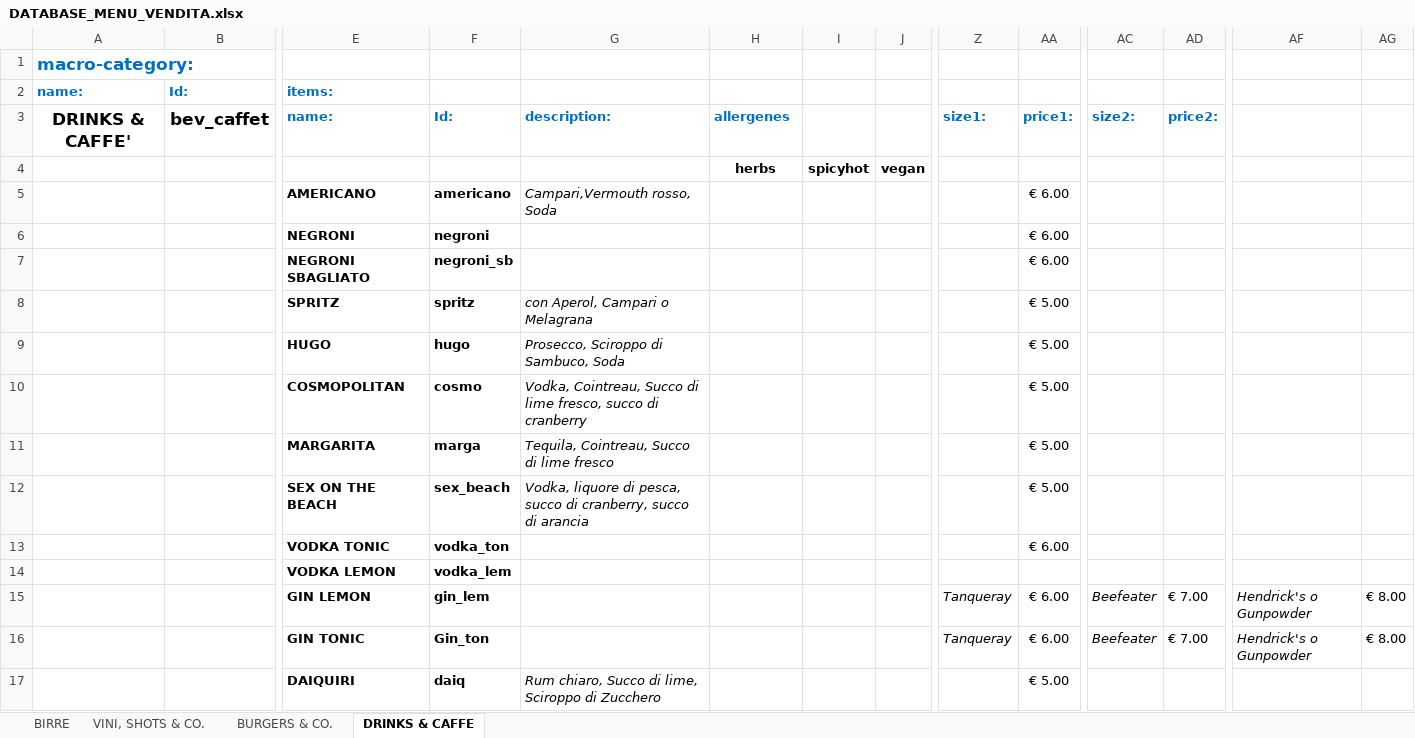
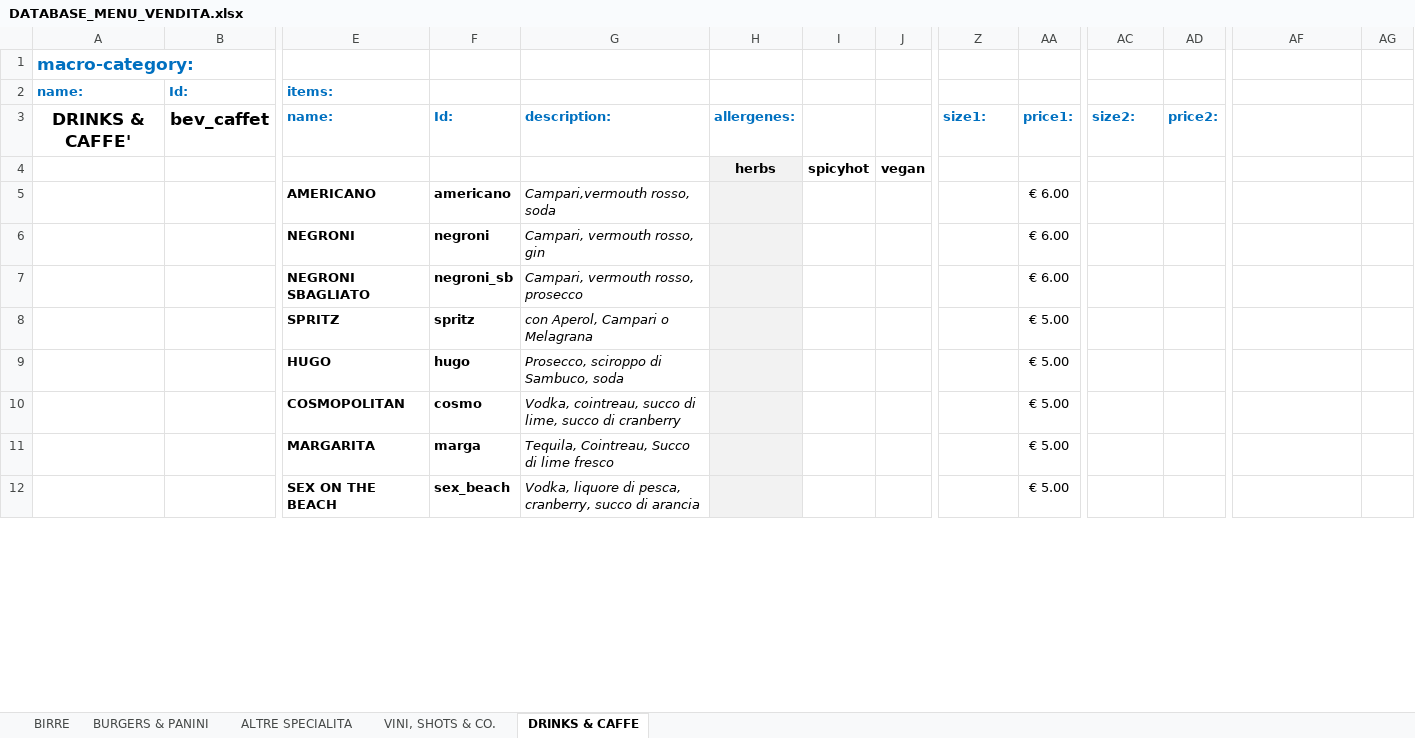
Before and after one commit to jb-pub/menu, an Excel workbook: excel/DATABASE_MENU_VENDITA.xlsx, sheet DRINKS & CAFFE, drawn as a sheet; only a part is shown, gaps mark what is left out; values as stored, in another font and other column widths than the file's, no borders; removed rows and columns are numbered as before the commit, all else as after; rows hold the shown columns only; the diff covers the shown part only; the diff names each change by its address in the sheet, - before the commit and + after, or states it on an @@ line.

```diff
--- a/excel/DATABASE_MENU_VENDITA.xlsx (sheet DRINKS & CAFFE)
+++ b/excel/DATABASE_MENU_VENDITA.xlsx (sheet DRINKS & CAFFE)
-sheet tab: BURGERS & CO.
+sheet tab: BURGERS & PANINI
+sheet tab: ALTRE SPECIALITA
@@ sheet tab order changed: BIRRE | BURGERS & PANINI | ALTRE SPECIALITA | VINI, SHOTS & CO. | DRINKS & CAFFE @@
-H3: allergenes
+H3: allergenes:
-H4:H12 fill: none
+H4:H12 fill: #F2F2F2
-G5: Campari,Vermouth rosso, Soda
+G5: Campari,vermouth rosso, soda
-G6: (empty)
+G6: Campari, vermouth rosso, gin
-G7: (empty)
+G7: Campari, vermouth rosso, prosecco
-G9: Prosecco, Sciroppo di Sambuco, Soda
+G9: Prosecco, sciroppo di Sambuco, soda
-G10: Vodka, Cointreau, Succo di lime fresco, succo di…
+G10: Vodka, cointreau, succo di lime, succo di…
-G12: …di pesca, succo di cranberry, succo…
+G12: …di pesca, cranberry, succo…
-row 13:  |  | VODKA TONIC | vodka_ton |  |  |  |  |  | € 6.00
-row 14:  |  | VODKA LEMON | vodka_lem
-row 15:  |  | GIN LEMON | gin_lem |  |  |  |  | Tanqueray | € 6.00 | Beefeater | € 7.00 | Hendrick's o Gunpowder | € 8.00
-row 16:  |  | GIN TONIC | Gin_ton |  |  |  |  | Tanqueray | € 6.00 | Beefeater | € 7.00 | Hendrick's o Gunpowder | € 8.00
-row 17:  |  | DAIQUIRI | daiq | Rum chiaro, Succo di lime, Sciroppo di Zucchero |  |  |  |  | € 5.00
```
Also changed, not shown: 5 added rows, 2 removed rows, 11 edited cells and cell formats elsewhere in this sheet, sheet BURGERS & PANINI, sheet VINI, SHOTS & CO., sheet BIRRE.
